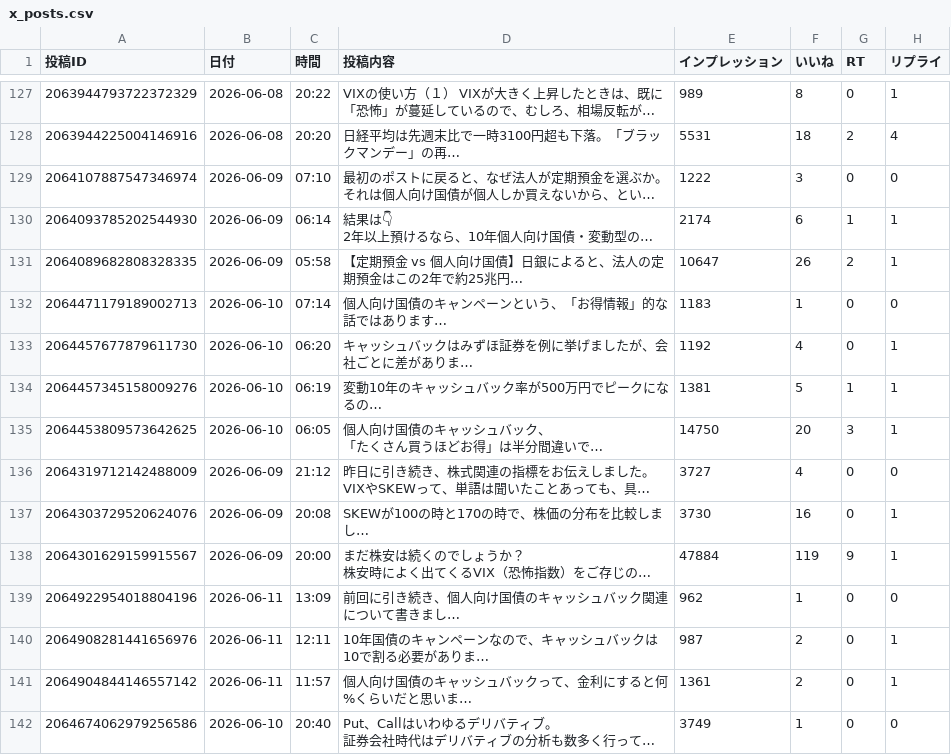
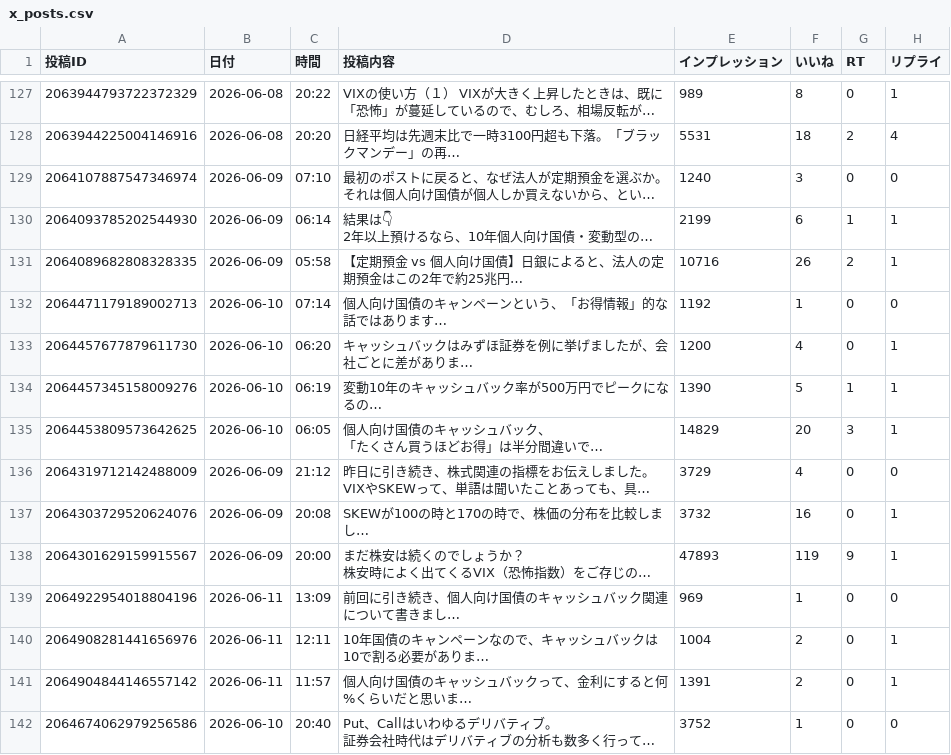
Before and after one commit to take-cmd-web/X_follower, a CSV file: data/x_posts.csv, drawn as a sheet; only a part is shown, gaps mark what is left out; long unchanged cells end in …; the diff covers the shown part only; the diff names each change by its address in the sheet, - before the commit and + after, or states it on an @@ line.

Commit message:
update x_posts.csv 2026-06-13 17:03

```diff
--- a/data/x_posts.csv
+++ b/data/x_posts.csv
-E129 (インプレッション): 1222
+E129 (インプレッション): 1240
-E130 (インプレッション): 2174
+E130 (インプレッション): 2199
-E131 (インプレッション): 10647
+E131 (インプレッション): 10716
-E132 (インプレッション): 1183
+E132 (インプレッション): 1192
-E133 (インプレッション): 1192
+E133 (インプレッション): 1200
-E134 (インプレッション): 1381
+E134 (インプレッション): 1390
-E135 (インプレッション): 14750
+E135 (インプレッション): 14829
-E136 (インプレッション): 3727
+E136 (インプレッション): 3729
-E137 (インプレッション): 3730
+E137 (インプレッション): 3732
-E138 (インプレッション): 47884
+E138 (インプレッション): 47893
-E139 (インプレッション): 962
+E139 (インプレッション): 969
-E140 (インプレッション): 987
+E140 (インプレッション): 1004
-E141 (インプレッション): 1361
+E141 (インプレッション): 1391
-E142 (インプレッション): 3749
+E142 (インプレッション): 3752
```
Also changed, not shown: 18 edited cells elsewhere in this file.
